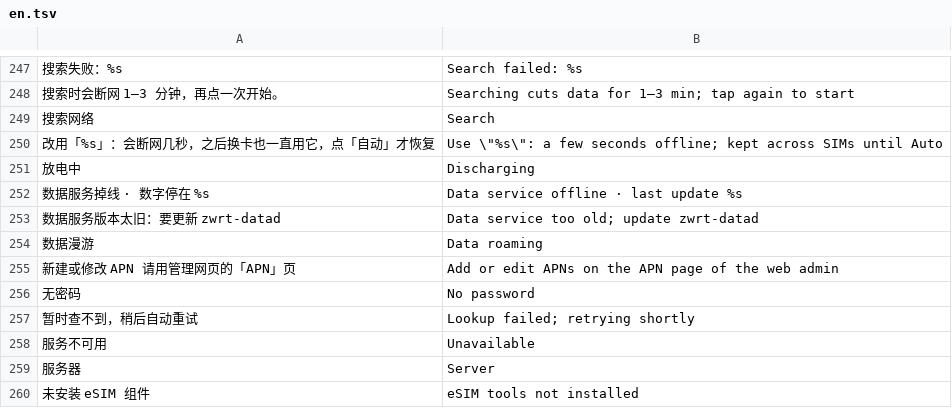
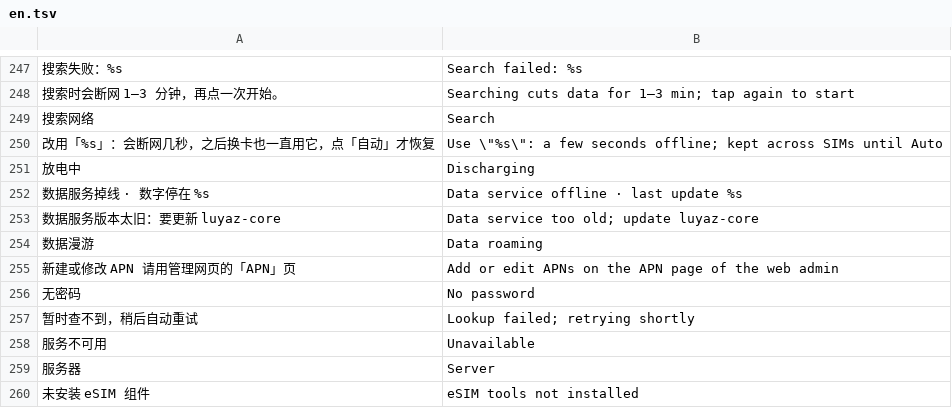
Before and after one commit to faying/luya-z-manager, a TSV file: touch-ui/rs/devui/lang/en.tsv, drawn as a sheet; only a part is shown, gaps mark what is left out; removed rows and columns are numbered as before the commit, all else as after; the diff names each change by its address in the sheet, - before the commit and + after, or states it on an @@ line.

Commit message:
touch-ui lang: say luyaz-core in the data-service-too-old message

```diff
--- a/touch-ui/rs/devui/lang/en.tsv
+++ b/touch-ui/rs/devui/lang/en.tsv
-row 253: 数据服务版本太旧：要更新 zwrt-datad | Data service too old; update zwrt-datad
+row 253: 数据服务版本太旧：要更新 luyaz-core | Data service too old; update luyaz-core
```
Also changed, not shown: 1 other file.
